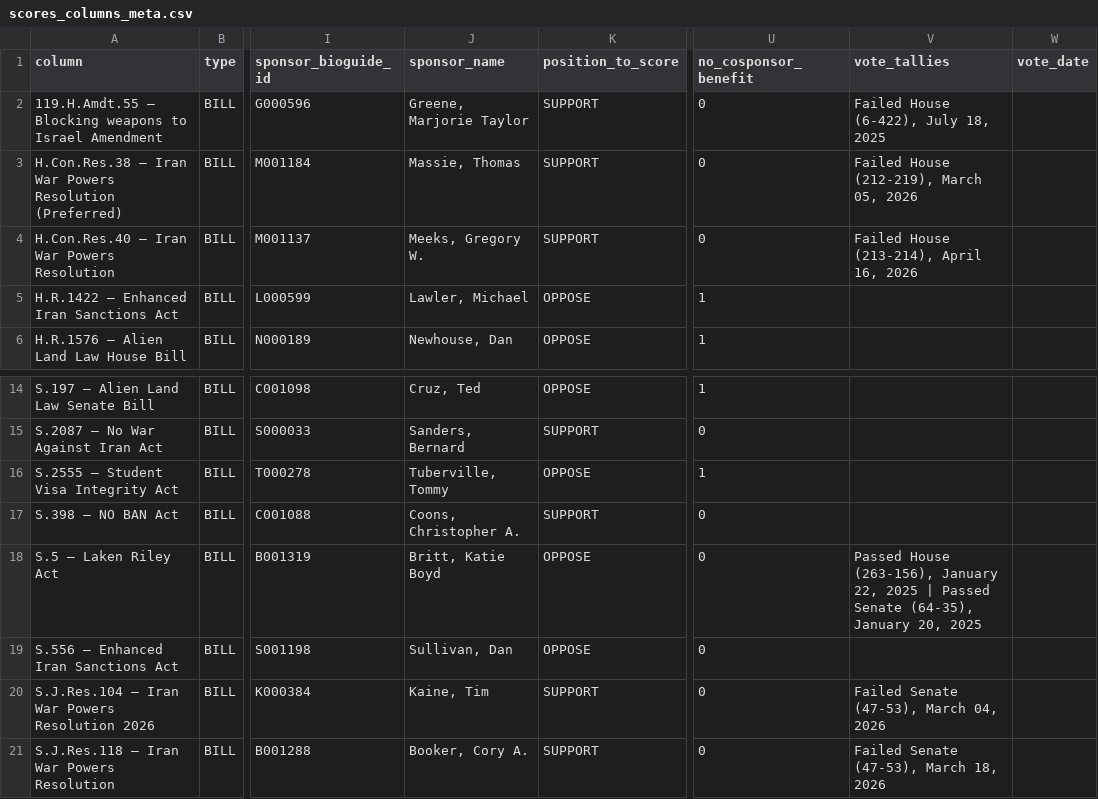
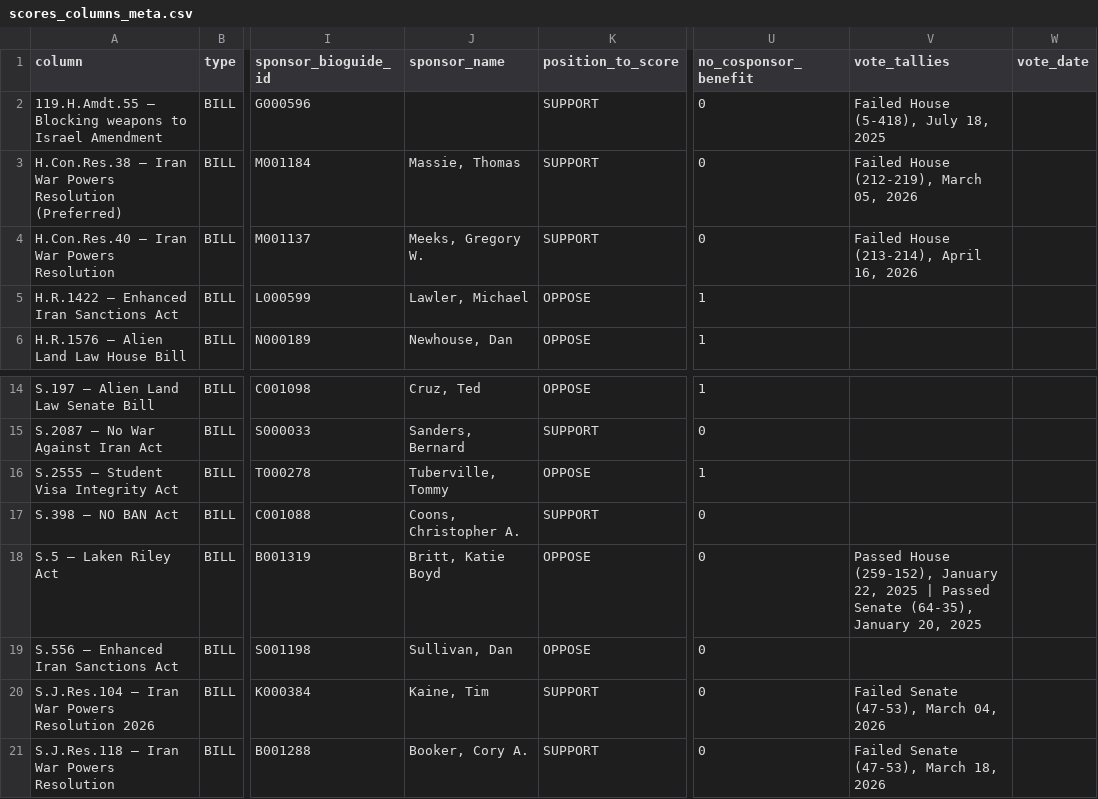
Before and after one commit to niac-dev/civic-scorecard, a CSV file: public/data/scores_columns_meta.csv, drawn as a sheet; only a part is shown, gaps mark what is left out; the diff names each change by its address in the sheet, - before the commit and + after, or states it on an @@ line.

```diff
--- a/public/data/scores_columns_meta.csv
+++ b/public/data/scores_columns_meta.csv
-J2 (sponsor_name): Greene, Marjorie Taylor
+J2 (sponsor_name): (empty)
-V2 (vote_tallies): Failed House (6-422), July 18, 2025
+V2 (vote_tallies): Failed House (5-418), July 18, 2025
-V18 (vote_tallies): Passed House (263-156), January 22,…
+V18 (vote_tallies): Passed House (259-152), January 22,…
```
Also changed, not shown: public/data/lawmakers.csv, 1 other file.
